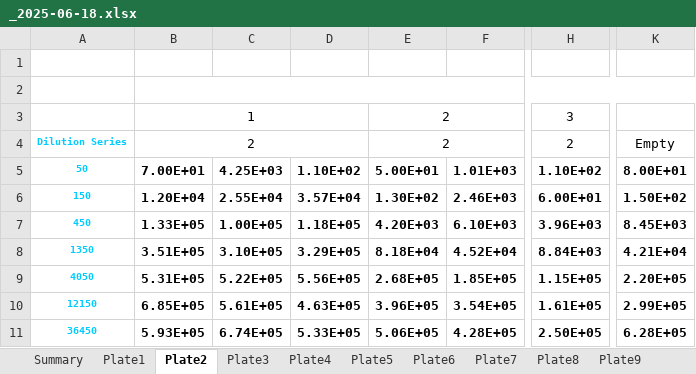
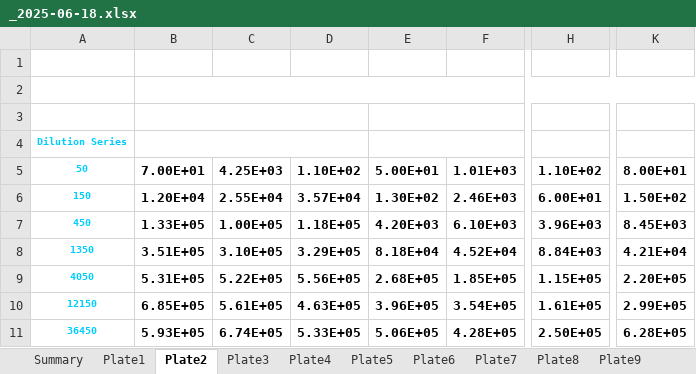
Before and after one commit to sscott97/NTAWeb, an Excel workbook: static/uploads/_2025-06-18.xlsx, sheet Plate2, drawn as a sheet; only a part is shown, gaps mark what is left out; values as stored, in another font and other column widths than the file's, no borders; the diff names each change by its address in the sheet, - before the commit and + after, or states it on an @@ line.

```diff
--- a/static/uploads/_2025-06-18.xlsx (sheet Plate2)
+++ b/static/uploads/_2025-06-18.xlsx (sheet Plate2)
-B3: 1
+B3: (empty)
-E3:E4: 2
+E3:E4: (empty)
-H3: 3
+H3: (empty)
-B4: 2
+B4: (empty)
-H4: 2
+H4: (empty)
-K4: Empty
+K4: (empty)
```
Also changed, not shown: sheet Plate5, sheet Plate4, sheet Plate1, sheet Plate3, sheet Plate7, sheet Plate6, 5 more sheets, 57 other files.
